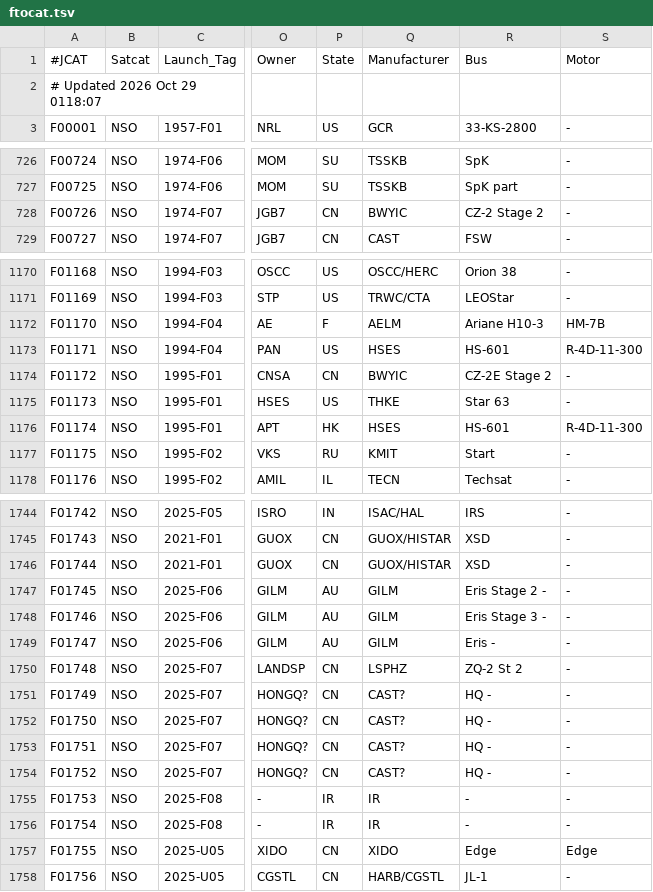
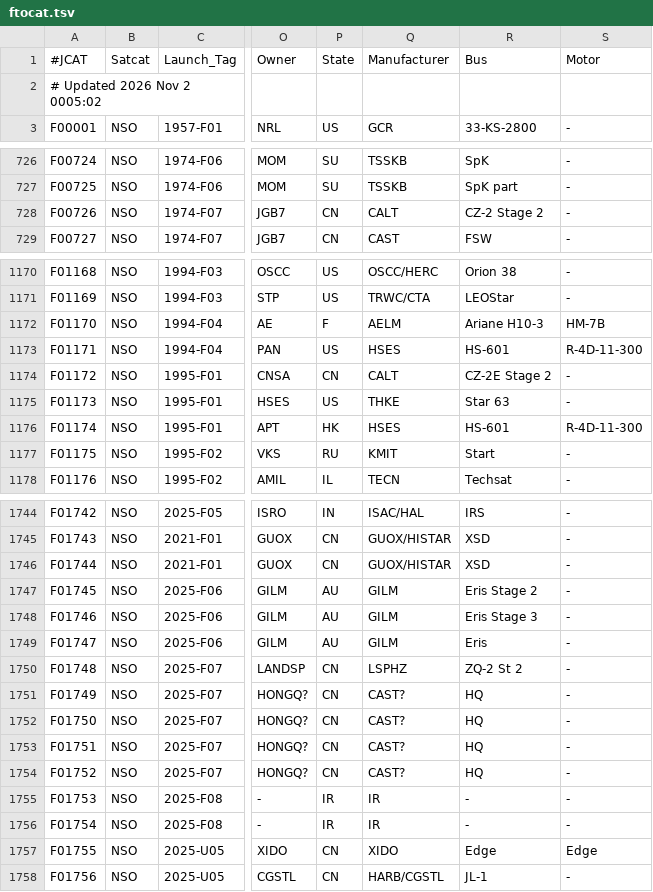
Before and after one commit to sizhewang25/jonathon-space-archive, a TSV file: data/ftocat.tsv, drawn as a sheet; only a part is shown, gaps mark what is left out; the diff names each change by its address in the sheet, - before the commit and + after, or states it on an @@ line.

```diff
--- a/data/ftocat.tsv
+++ b/data/ftocat.tsv
-A2 (#JCAT): # Updated 2026 Oct 29 0118:07
+A2 (#JCAT): # Updated 2026 Nov 2 0005:02
-Q728 (Manufacturer): BWYIC
+Q728 (Manufacturer): CALT
-Q1174 (Manufacturer): BWYIC
+Q1174 (Manufacturer): CALT
-R1747 (Bus): Eris Stage 2 -
+R1747 (Bus): Eris Stage 2
-R1748 (Bus): Eris Stage 3 -
+R1748 (Bus): Eris Stage 3
-R1749 (Bus): Eris -
+R1749 (Bus): Eris
-R1751:R1754 (Bus): HQ -
+R1751:R1754 (Bus): HQ
```
Also changed, not shown: data/deepcat.tsv, data/geotab.tsv, 5 other files.
